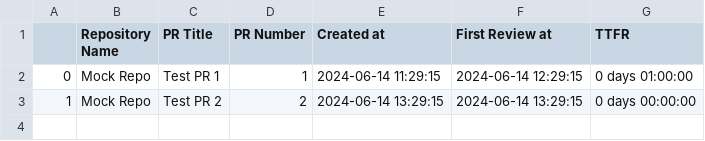
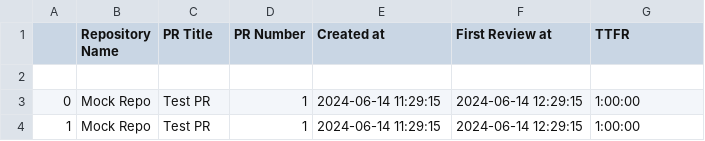
Before and after one commit to apoorvasj/keyanalytics, a CSV file: multipr.csv, drawn as a sheet.

Commit message:
changes made to test file and datacollection.py (#1)
* reducing functions to smaller blocks
* updated variable names
* Add files via upload

```diff
--- a/multipr.csv
+++ b/multipr.csv
@@ -1,3 +1,4 @@
 ,Repository Name,PR Title,PR Number,Created at,First Review at,TTFR
-0,Mock Repo,Test PR 1,1,2024-06-14 11:29:15,2024-06-14 12:29:15,0 days 01:00:00
-1,Mock Repo,Test PR 2,2,2024-06-14 13:29:15,2024-06-14 13:29:15,0 days 00:00:00
+
+0,Mock Repo,Test PR,1,2024-06-14 11:29:15,2024-06-14 12:29:15,1:00:00
+1,Mock Repo,Test PR,1,2024-06-14 11:29:15,2024-06-14 12:29:15,1:00:00
```
Also changed, not shown: 3 other files.
